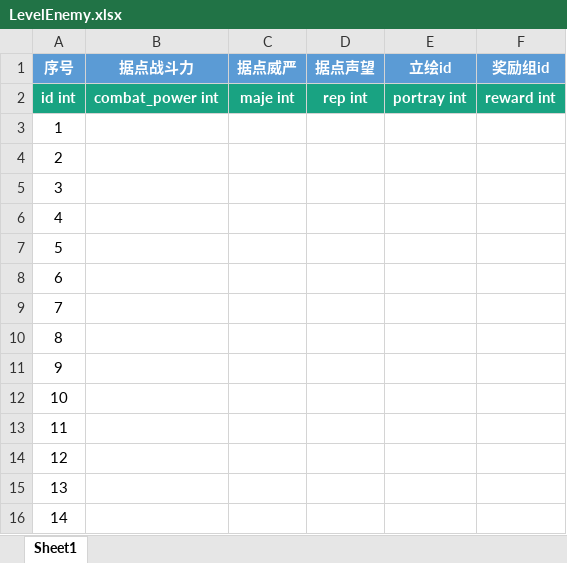
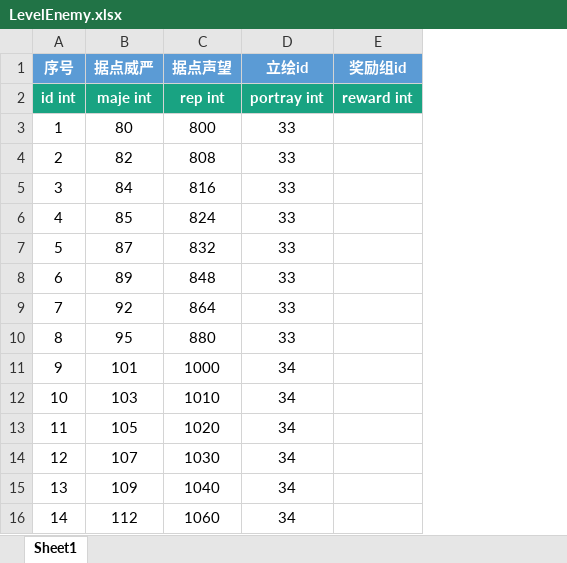
Before and after one commit to persiewoo/mnData, an Excel workbook: common/LevelEnemy.xlsx, sheet Sheet1, drawn as a sheet; only a part is shown; values as stored, in another font and other column widths than the file's, no borders; removed rows and columns are numbered as before the commit, all else as after; the diff covers the shown part only; the diff names each change by its address in the sheet, - before the commit and + after, or states it on an @@ line.

```diff
--- a/common/LevelEnemy.xlsx (sheet Sheet1)
+++ b/common/LevelEnemy.xlsx (sheet Sheet1)
-column B (据点战斗力), row 2: combat_power int
-B3 (据点威严): (empty)
+B3 (据点威严): 80
-C3 (据点声望): (empty)
+C3 (据点声望): 800
-D3:D10 (立绘id): (empty)
+D3:D10 (立绘id): 33
-B4 (据点威严): (empty)
+B4 (据点威严): 82
-C4 (据点声望): (empty)
+C4 (据点声望): 808
-B5 (据点威严): (empty)
+B5 (据点威严): 84
-C5 (据点声望): (empty)
+C5 (据点声望): 816
-B6 (据点威严): (empty)
+B6 (据点威严): 85
-C6 (据点声望): (empty)
+C6 (据点声望): 824
-B7 (据点威严): (empty)
+B7 (据点威严): 87
-C7 (据点声望): (empty)
+C7 (据点声望): 832
-B8 (据点威严): (empty)
+B8 (据点威严): 89
-C8 (据点声望): (empty)
+C8 (据点声望): 848
-B9 (据点威严): (empty)
+B9 (据点威严): 92
-C9 (据点声望): (empty)
+C9 (据点声望): 864
-B10 (据点威严): (empty)
+B10 (据点威严): 95
-C10 (据点声望): (empty)
+C10 (据点声望): 880
-B11 (据点威严): (empty)
+B11 (据点威严): 101
-C11 (据点声望): (empty)
+C11 (据点声望): 1000
-D11:D16 (立绘id): (empty)
+D11:D16 (立绘id): 34
-B12 (据点威严): (empty)
+B12 (据点威严): 103
-C12 (据点声望): (empty)
+C12 (据点声望): 1010
-B13 (据点威严): (empty)
+B13 (据点威严): 105
-C13 (据点声望): (empty)
+C13 (据点声望): 1020
-B14 (据点威严): (empty)
+B14 (据点威严): 107
-C14 (据点声望): (empty)
+C14 (据点声望): 1030
-B15 (据点威严): (empty)
+B15 (据点威严): 109
-C15 (据点声望): (empty)
+C15 (据点声望): 1040
-B16 (据点威严): (empty)
+B16 (据点威严): 112
-C16 (据点声望): (empty)
+C16 (据点声望): 1060
```
Also changed, not shown: 123 added rows and 69 edited cells elsewhere in this sheet, client/RolePortray.xlsx, common/Level.xlsx, 2 other files.
